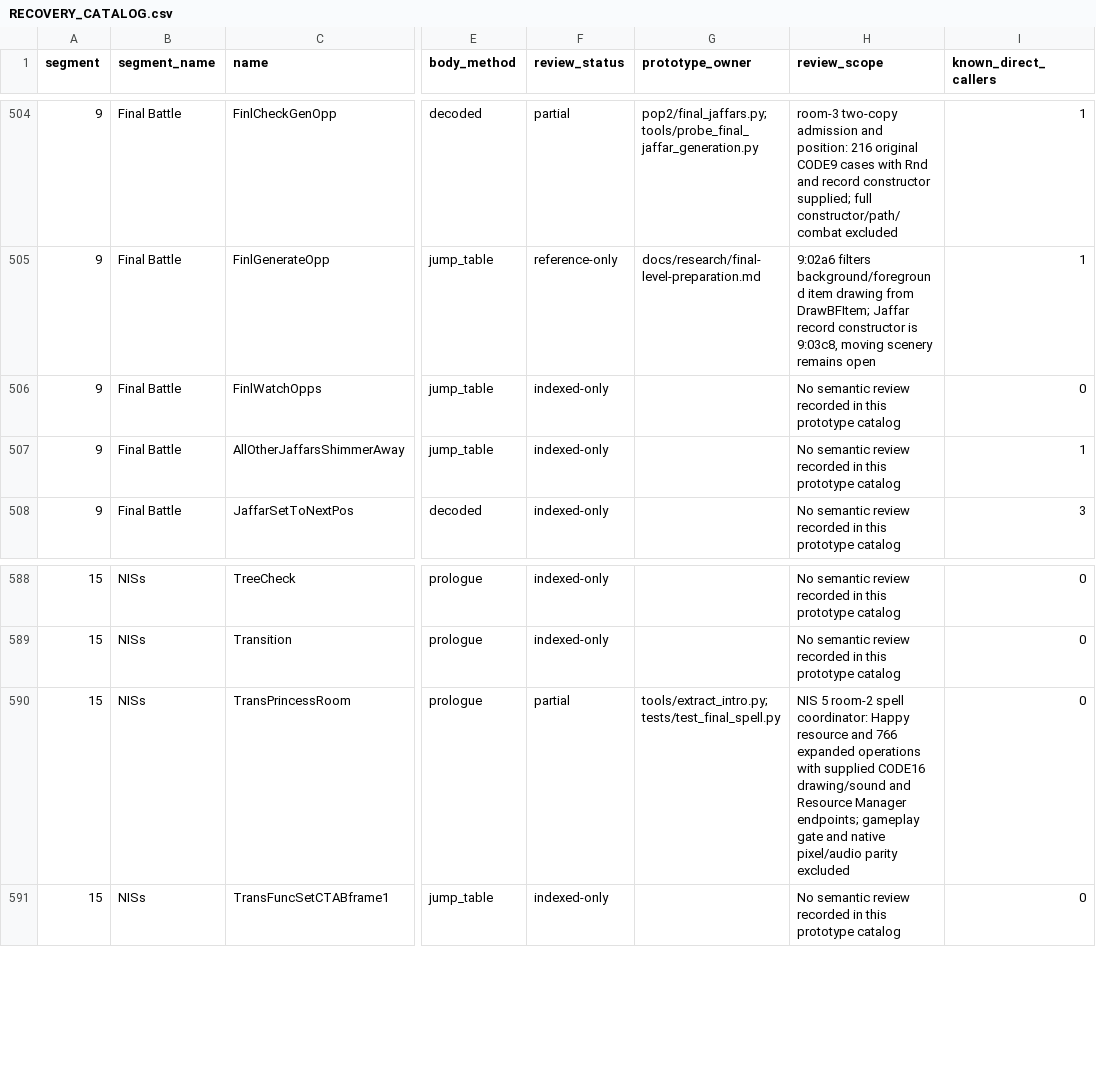
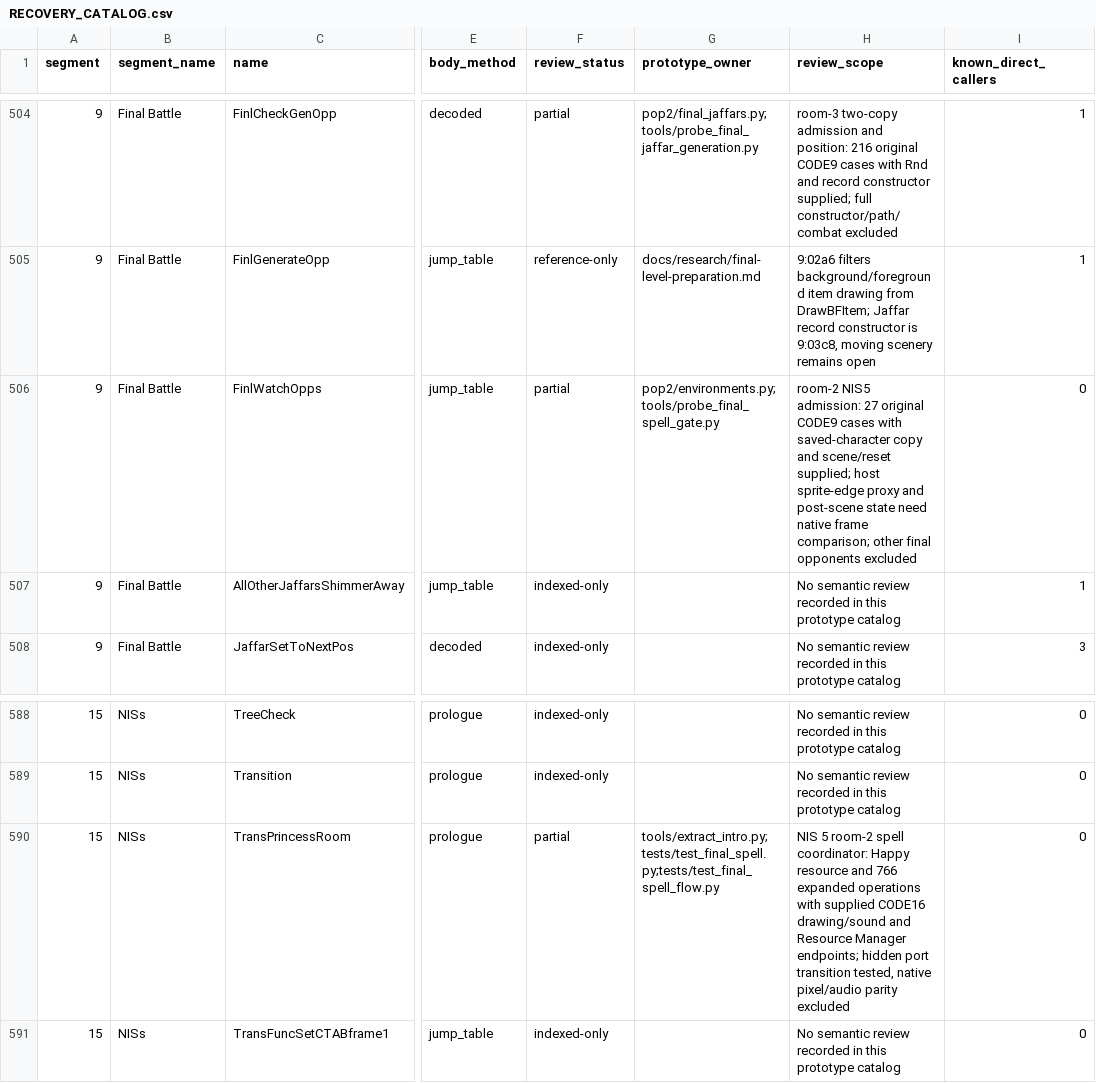
Before and after one commit to Pessegos/prince-of-persia-2-macintosh-native, a CSV file: docs/RECOVERY_CATALOG.csv, drawn as a sheet; only a part is shown, gaps mark what is left out; the diff names each change by its address in the sheet, - before the commit and + after, or states it on an @@ line.

Commit message:
Play Jaffar spell on final room two entry

```diff
--- a/docs/RECOVERY_CATALOG.csv
+++ b/docs/RECOVERY_CATALOG.csv
-F506 (review_status): indexed-only
+F506 (review_status): partial
-G506 (prototype_owner): (empty)
+G506 (prototype_owner): pop2/environments.py;tools/probe_final_spell_gate.py
-H506 (review_scope): No semantic review recorded in this prototype catalog
+H506 (review_scope): room-2 NIS5 admission: 27 original CODE9 cases with saved-character copy and scene/reset supplied; host sprite-edge proxy and post-scene state need native frame comparison; other final opponents excluded
-G590 (prototype_owner): tools/extract_intro.py;tests/test_final_spell.py
+G590 (prototype_owner): tools/extract_intro.py;tests/test_final_spell.py;tests/test_final_spell_flow.py
-H590 (review_scope): …Manager endpoints; gameplay gate and native pixel/audio…
+H590 (review_scope): …Manager endpoints; hidden port transition tested, native pixel/audio…
```
Also changed, not shown: 7 other files.
